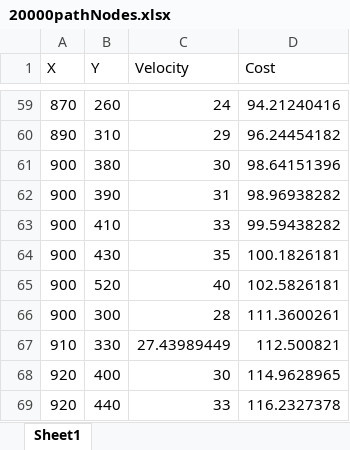
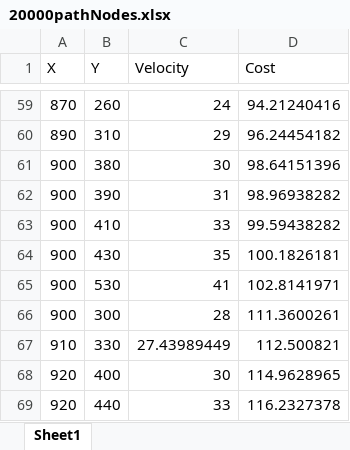
Before and after one commit to Eddaga/RRTstar, an Excel workbook: foundPath/20000pathNodes.xlsx, sheet Sheet1, drawn as a sheet; only a part is shown, gaps mark what is left out; values as stored, in another font and other column widths than the file's, no borders; removed rows and columns are numbered as before the commit, all else as after; the diff names each change by its address in the sheet, - before the commit and + after, or states it on an @@ line.

```diff
--- a/foundPath/20000pathNodes.xlsx (sheet Sheet1)
+++ b/foundPath/20000pathNodes.xlsx (sheet Sheet1)
-row 65: 900 | 520 | 40 | 102.5826181
+row 65: 900 | 530 | 41 | 102.8141971
```
Also changed, not shown: Power/Cut10000.xlsx, Power/Full10000.xlsx, 17 other files.
